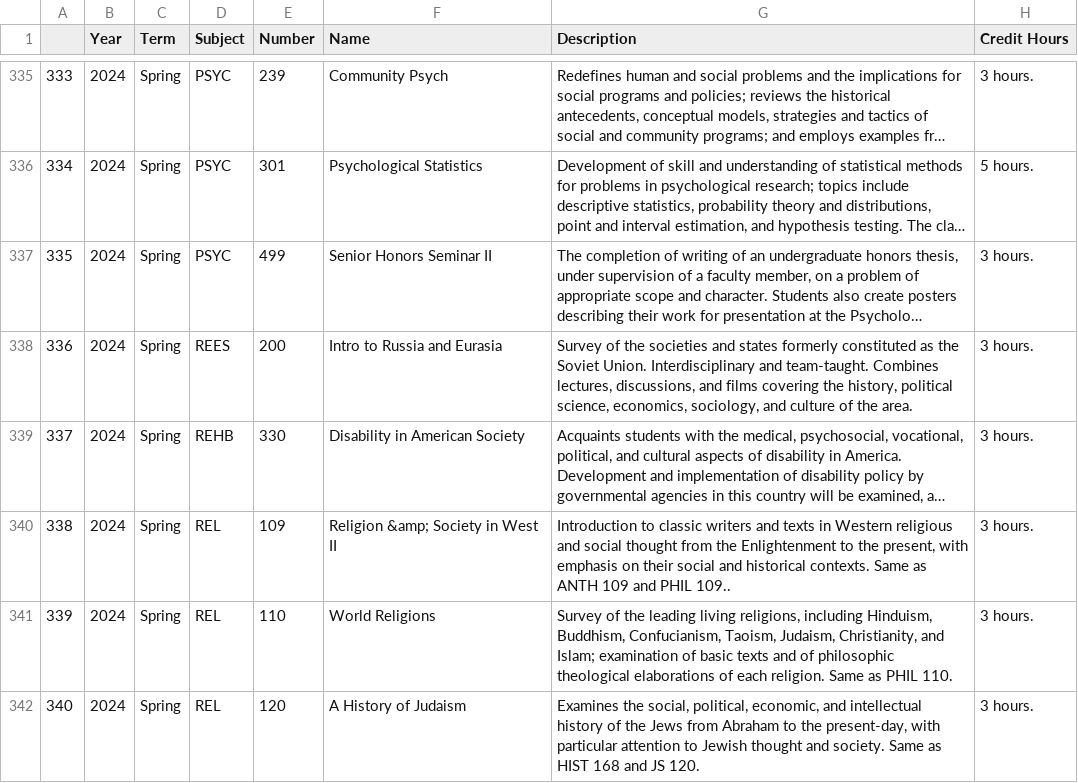
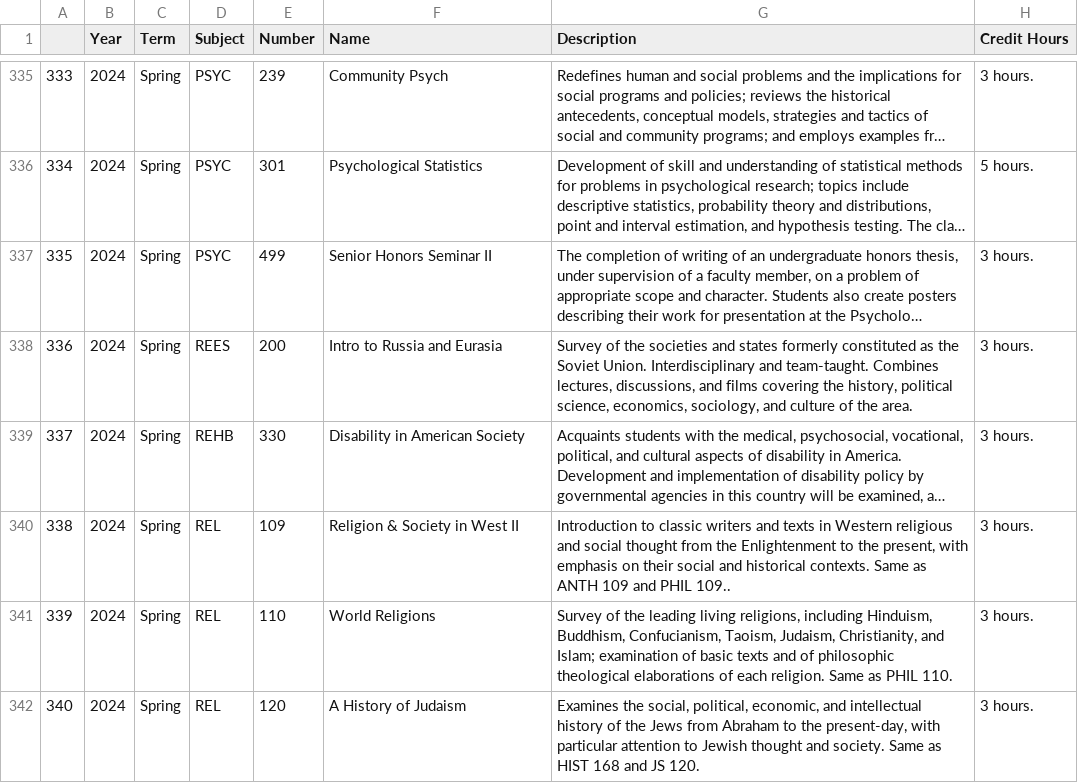
Before and after one commit to myang3108/GENEDate, a CSV file: backend/FINALDF.csv, drawn as a sheet; only a part is shown, gaps mark what is left out; long unchanged cells end in …; the diff covers the shown part only; the diff names each change by its address in the sheet, - before the commit and + after, or states it on an @@ line.

```diff
--- a/backend/FINALDF.csv
+++ b/backend/FINALDF.csv
-F340 (Name): Religion &amp; Society in West II
+F340 (Name): Religion & Society in West II
```
Also changed, not shown: 35 edited cells elsewhere in this file.
